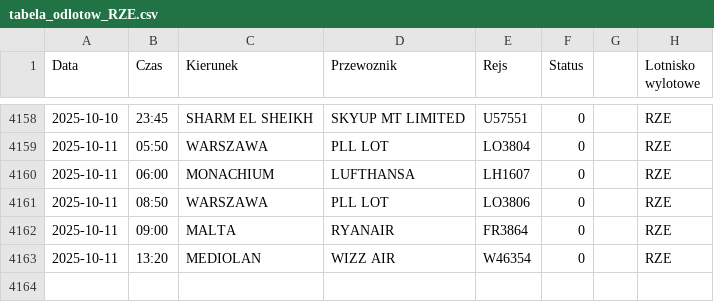
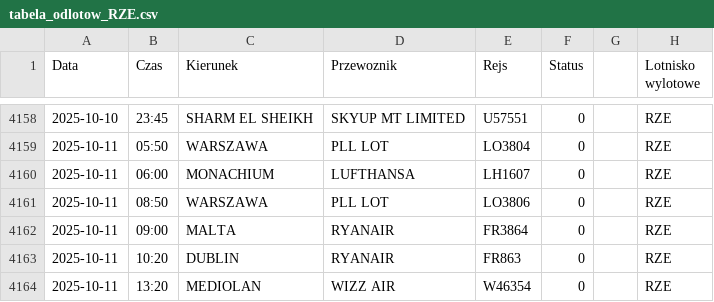
Before and after one commit to dariazielinska/departures-scraper, a CSV file: scraper/scraper_output/tabela_odlotow_RZE.csv, drawn as a sheet; only a part is shown, gaps mark what is left out.

```diff
--- a/scraper/scraper_output/tabela_odlotow_RZE.csv
+++ b/scraper/scraper_output/tabela_odlotow_RZE.csv
@@ -4162,2 +4162,3 @@ Data;Czas;Kierunek;Przewoznik;Rejs;Status;;Lotnisko wylotowe
 2025-10-11;09:00;MALTA;RYANAIR;FR3864;0;;"RZE"
+2025-10-11;10:20;DUBLIN;RYANAIR;FR863;0;;"RZE"
 2025-10-11;13:20;MEDIOLAN;WIZZ AIR;W46354;0;;"RZE"
```
Also changed, not shown: scraper/scraper_output/tabela_odlotow_GDN.csv, scraper/scraper_output/tabela_odlotow_KTW.csv, 1 other file.
